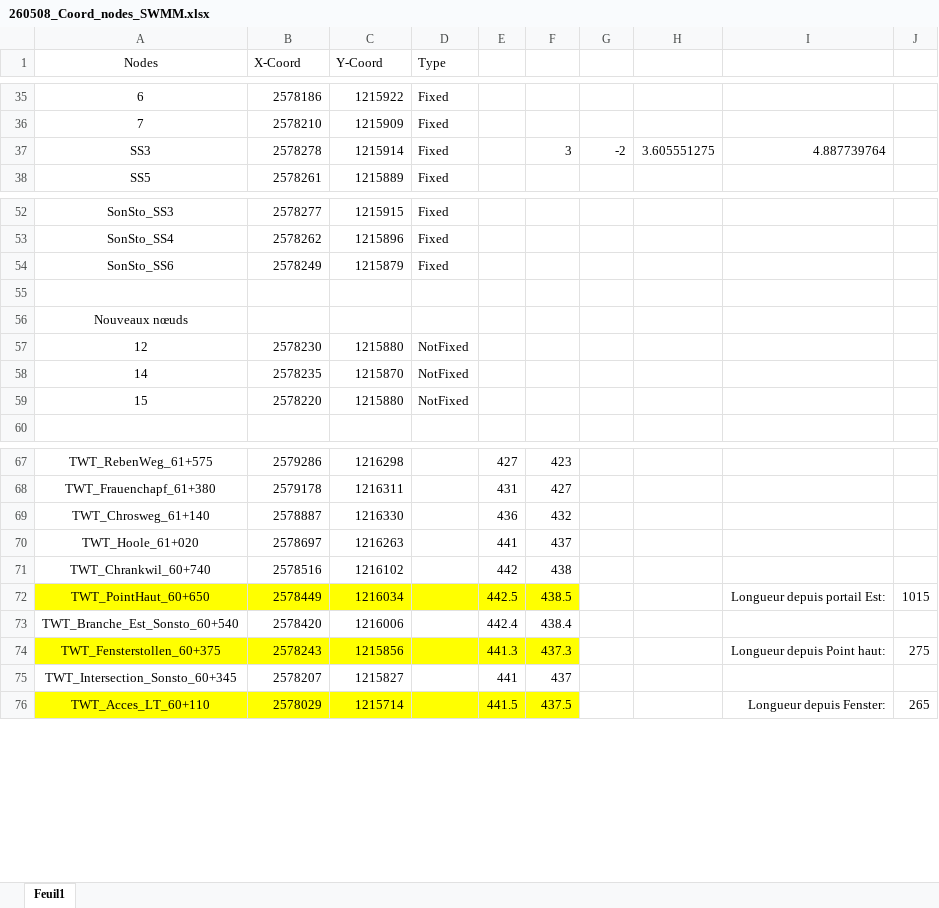
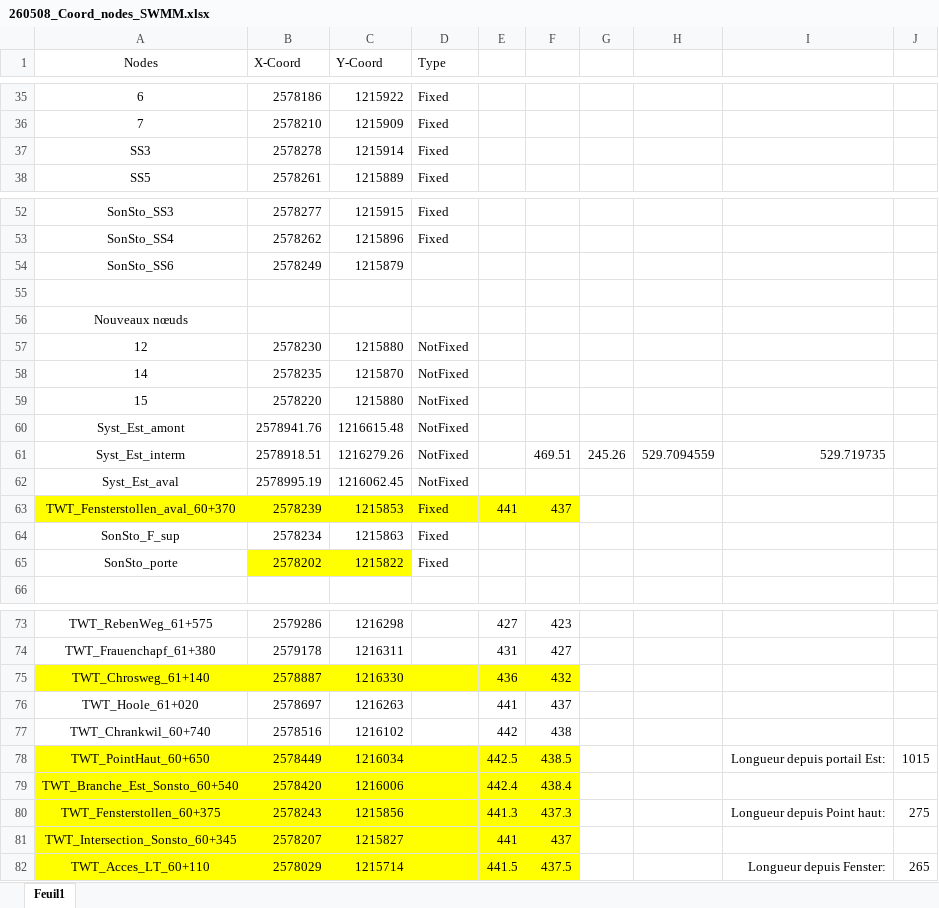
Before and after one commit to ISSKA/Twanntunnel_Hydraulic_SWMM, an Excel workbook: 260508_Coord_nodes_SWMM.xlsx, sheet Feuil1, drawn as a sheet; only a part is shown, gaps mark what is left out; values as stored, in another font and other column widths than the file's, no borders; addresses are those after the commit; the diff names each change by its address in the sheet, - before the commit and + after, or states it on an @@ line.

Commit message:
Version 1 pour les simulations des phases
Il faudrait vérifier la cohérence des fichiers .inp et des deux fichiers excel avec les phases prévues. Ensuite on pourra lancer les simulations.

```diff
--- a/260508_Coord_nodes_SWMM.xlsx (sheet Feuil1)
+++ b/260508_Coord_nodes_SWMM.xlsx (sheet Feuil1)
-F37: 3
+F37: (empty)
-G37: -2
+G37: (empty)
-H37: 3.605551275
+H37: (empty)
-I37: 4.887739764
+I37: (empty)
-D54 (Type): Fixed
+D54 (Type): (empty)
+row 60: Syst_Est_amont | 2578941.76 | 1216615.48 | NotFixed
+row 61: Syst_Est_interm | 2578918.51 | 1216279.26 | NotFixed |  | 469.51 | 245.26 | 529.7094559 | 529.719735
+row 62: Syst_Est_aval | 2578995.19 | 1216062.45 | NotFixed
+row 63: TWT_Fensterstollen_aval_60+370 | 2578239 | 1215853 | Fixed | 441 | 437
+row 64: SonSto_F_sup | 2578234 | 1215863 | Fixed
+row 65: SonSto_porte | 2578202 | 1215822 | Fixed
-A75:F75 fill: none
+A75:F75 fill: #FFFF00
-A79:F79 fill: none
+A79:F79 fill: #FFFF00
-A81:F81 fill: none
+A81:F81 fill: #FFFF00
```
Also changed, not shown: 2 other files.
